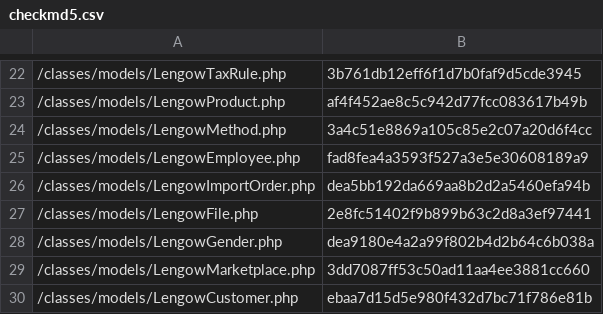
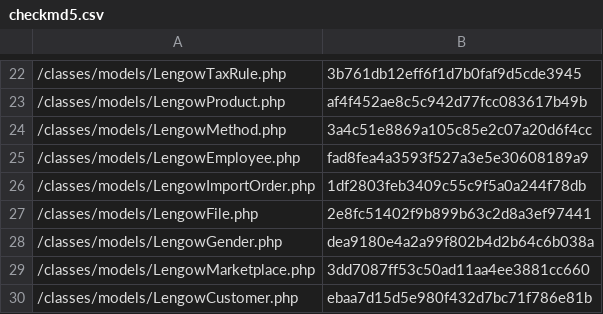
Before and after one commit to lengow/plugin-prestashop, a CSV file: toolbox/checkmd5.csv, drawn as a sheet; only a part is shown, gaps mark what is left out.

Commit message:
MOD-76 - Change marketplace_order_data by date

```diff
--- a/toolbox/checkmd5.csv
+++ b/toolbox/checkmd5.csv
@@ -25,3 +25,3 @@
 /classes/models/LengowEmployee.php|fad8fea4a3593f527a3e5e30608189a9
-/classes/models/LengowImportOrder.php|dea5bb192da669aa8b2d2a5460efa94b
+/classes/models/LengowImportOrder.php|1df2803feb3409c55c9f5a0a244f78db
 /classes/models/LengowFile.php|2e8fc51402f9b899b63c2d8a3ef97441
```
Also changed, not shown: 1 other file.
